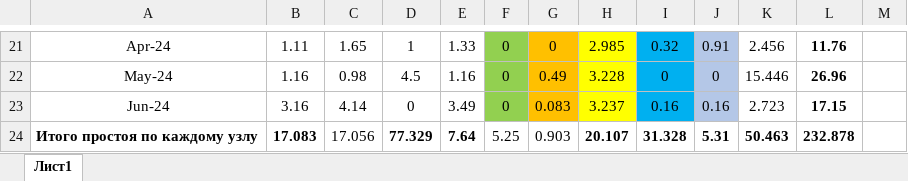
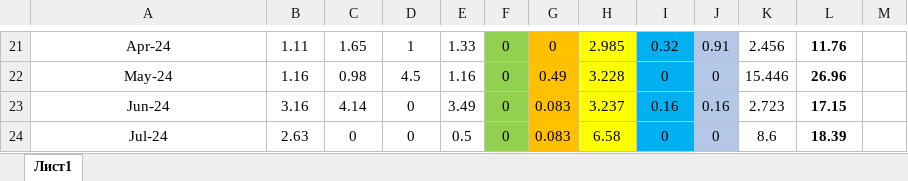
Before and after one commit to kaskad-saim/main-server, an Excel workbook: kaskad/production/sizod/zeh3linii/statistics-full.xlsx, sheet Лист1, drawn as a sheet; only a part is shown, gaps mark what is left out; values as stored, in another font and other column widths than the file's, no borders; removed rows and columns are numbered as before the commit, all else as after; the diff names each change by its address in the sheet, - before the commit and + after, or states it on an @@ line.

Commit message:
add statistics jule

```diff
--- a/kaskad/production/sizod/zeh3linii/statistics-full.xlsx (sheet Лист1)
+++ b/kaskad/production/sizod/zeh3linii/statistics-full.xlsx (sheet Лист1)
-row 24: Итого простоя по каждому узлу | 17.083 | 17.056 | 77.329 | 7.64 | 5.25 | 0.903 | 20.107 | 31.328 | 5.31 | 50.463 | 232.878
+row 24: Jul-24 | 2.63 | 0 | 0 | 0.5 | 0 | 0.083 | 6.58 | 0 | 0 | 8.6 | 18.39
```
Also changed, not shown: 7 other files.
